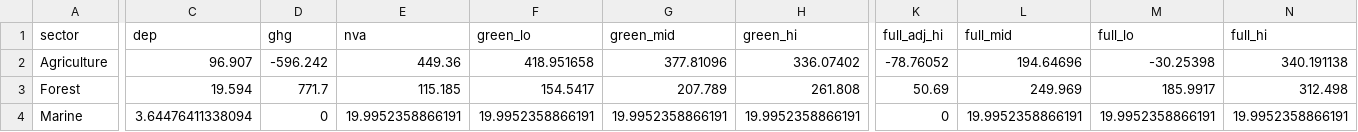
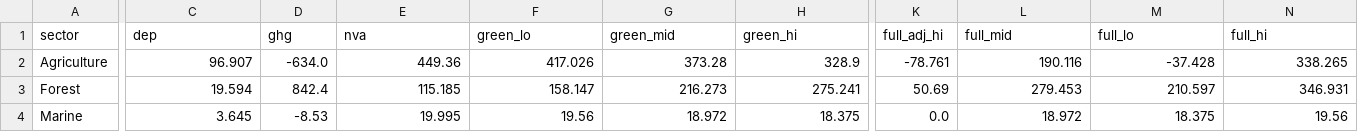
Before and after one commit to holoros/conversation-forest-value, a CSV file: data/sector_green_nva_2022.csv, drawn as a sheet; only a part is shown, gaps mark what is left out; the diff covers the shown part only; the diff names each change by its address in the sheet, - before the commit and + after, or states it on an @@ line.

```diff
--- a/data/sector_green_nva_2022.csv
+++ b/data/sector_green_nva_2022.csv
-D2 (ghg): -596.242
+D2 (ghg): -634.0
-F2 (green_lo): 418.951658
+F2 (green_lo): 417.026
-G2 (green_mid): 377.81096
+G2 (green_mid): 373.28
-H2 (green_hi): 336.07402
+H2 (green_hi): 328.9
-K2 (full_adj_hi): -78.76052
+K2 (full_adj_hi): -78.761
-L2 (full_mid): 194.64696
+L2 (full_mid): 190.116
-M2 (full_lo): -30.25398
+M2 (full_lo): -37.428
-N2 (full_hi): 340.191138
+N2 (full_hi): 338.265
-D3 (ghg): 771.7
+D3 (ghg): 842.4
-F3 (green_lo): 154.5417
+F3 (green_lo): 158.147
-G3 (green_mid): 207.789
+G3 (green_mid): 216.273
-H3 (green_hi): 261.808
+H3 (green_hi): 275.241
-L3 (full_mid): 249.969
+L3 (full_mid): 279.453
-M3 (full_lo): 185.9917
+M3 (full_lo): 210.597
-N3 (full_hi): 312.498
+N3 (full_hi): 346.931
-C4 (dep): 3.64476411338094
+C4 (dep): 3.645
-D4 (ghg): 0
+D4 (ghg): -8.53
-E4 (nva): 19.9952358866191
+E4 (nva): 19.995
-F4 (green_lo): 19.9952358866191
+F4 (green_lo): 19.56
-G4 (green_mid): 19.9952358866191
+G4 (green_mid): 18.972
-H4 (green_hi): 19.9952358866191
+H4 (green_hi): 18.375
-K4 (full_adj_hi): 0
+K4 (full_adj_hi): 0.0
-L4 (full_mid): 19.9952358866191
+L4 (full_mid): 18.972
-M4 (full_lo): 19.9952358866191
+M4 (full_lo): 18.375
-N4 (full_hi): 19.9952358866191
+N4 (full_hi): 19.56
```
Also changed, not shown: 2 edited cells elsewhere in this file, 11 other files.
